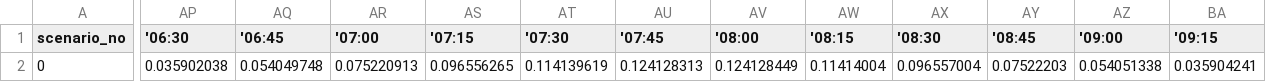
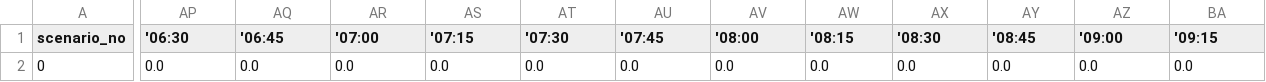
Before and after one commit to JoeJimFlood/ShoresideTDM, a CSV file: TimePeriods/PM/input_demand_file_list.csv, drawn as a sheet; only a part is shown, gaps mark what is left out; the diff covers the shown part only; the diff names each change by its address in the sheet, - before the commit and + after, or states it on an @@ line.

Commit message:
Finished first draft of time of day model

```diff
--- a/TimePeriods/PM/input_demand_file_list.csv
+++ b/TimePeriods/PM/input_demand_file_list.csv
-AP2 ('06:30): 0.035902038
+AP2 ('06:30): 0.0
-AQ2 ('06:45): 0.054049748
+AQ2 ('06:45): 0.0
-AR2 ('07:00): 0.075220913
+AR2 ('07:00): 0.0
-AS2 ('07:15): 0.096556265
+AS2 ('07:15): 0.0
-AT2 ('07:30): 0.114139619
+AT2 ('07:30): 0.0
-AU2 ('07:45): 0.124128313
+AU2 ('07:45): 0.0
-AV2 ('08:00): 0.124128449
+AV2 ('08:00): 0.0
-AW2 ('08:15): 0.11414004
+AW2 ('08:15): 0.0
-AX2 ('08:30): 0.096557004
+AX2 ('08:30): 0.0
-AY2 ('08:45): 0.07522203
+AY2 ('08:45): 0.0
-AZ2 ('09:00): 0.054051338
+AZ2 ('09:00): 0.0
-BA2 ('09:15): 0.035904241
+BA2 ('09:15): 0.0
```
Also changed, not shown: 8 edited cells elsewhere in this file, 2 other files.
